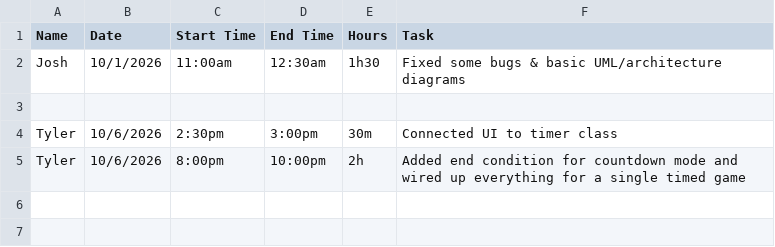
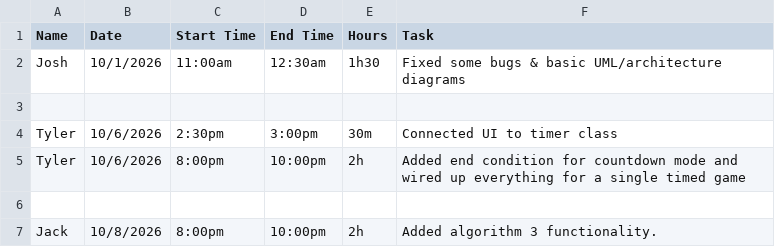
Before and after one commit to John-Platkowski/EECS581-Project-2, a CSV file: Artifacts/Project 2/hours.csv, drawn as a sheet; the diff names each change by its address in the sheet, - before the commit and + after, or states it on an @@ line.

Commit message:
added algorithm 3 functionality

```diff
--- a/Artifacts/Project 2/hours.csv
+++ b/Artifacts/Project 2/hours.csv
+row 6: (empty)
+row 7: Jack | 10/8/2026 | 8:00pm | 10:00pm | 2h | Added algorithm 3 functionality.
```
Also changed, not shown: 2 other files.
